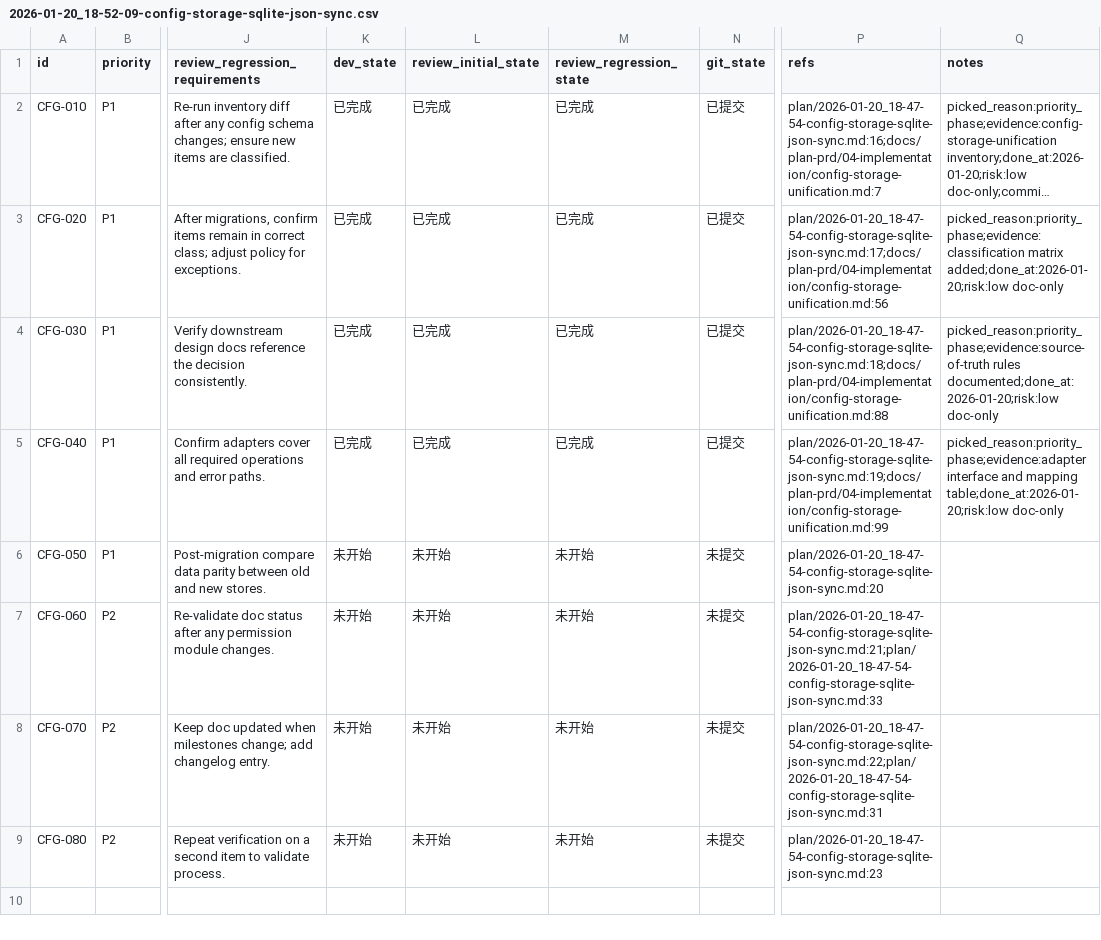
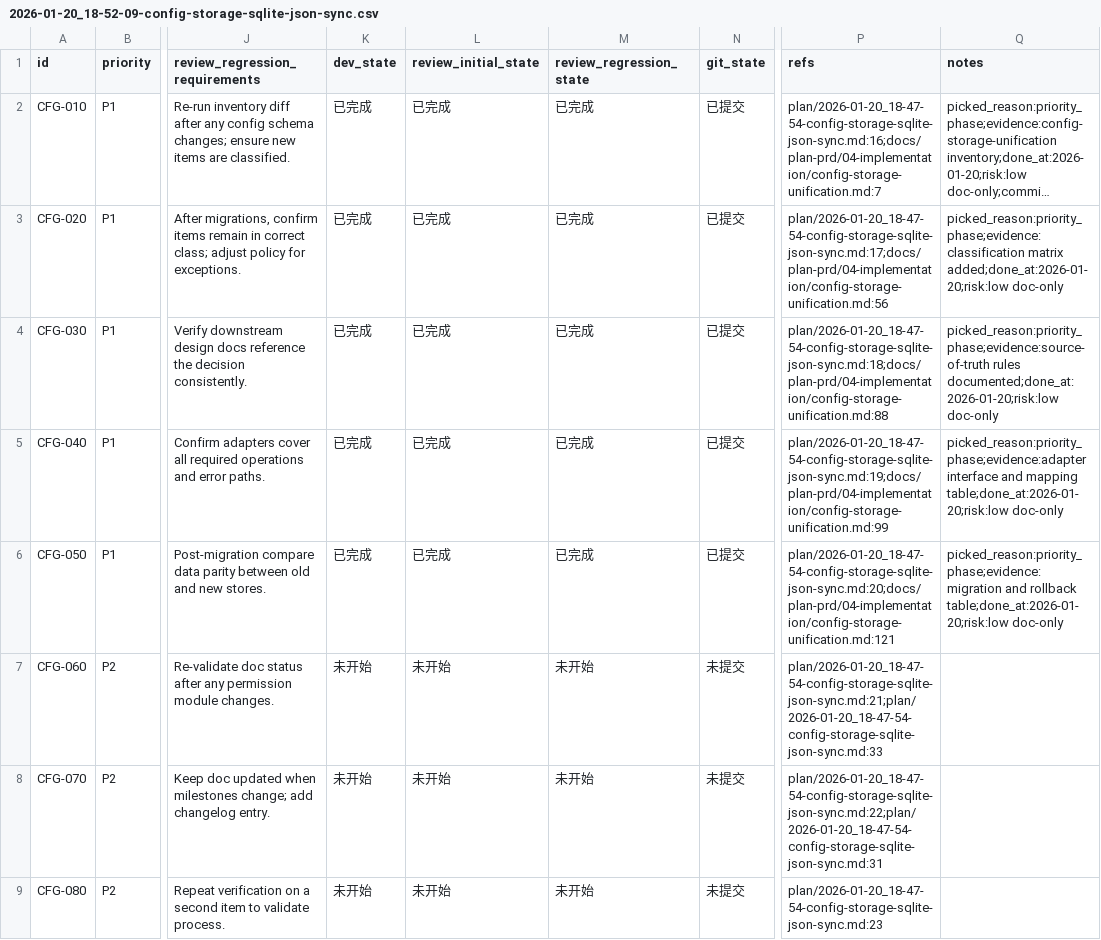
Before and after one commit to talex-touch/tuff, a CSV file: issues/2026-01-20_18-52-09-config-storage-sqlite-json-sync.csv, drawn as a sheet; only a part is shown, gaps mark what is left out; long unchanged cells end in …; the diff names each change by its address in the sheet, - before the commit and + after, or states it on an @@ line.

Commit message:
docs(cfg): [CFG-050] migration and rollback plan

```diff
--- a/issues/2026-01-20_18-52-09-config-storage-sqlite-json-sync.csv
+++ b/issues/2026-01-20_18-52-09-config-storage-sqlite-json-sync.csv
-K6 (dev_state): 未开始
+K6 (dev_state): 已完成
-L6 (review_initial_state): 未开始
+L6 (review_initial_state): 已完成
-M6 (review_regression_state): 未开始
+M6 (review_regression_state): 已完成
-N6 (git_state): 未提交
+N6 (git_state): 已提交
-P6 (refs): plan/2026-01-20_18-47-54-config-storage-sqlite-json-sync.md:20
+P6 (refs): plan/2026-01-20_18-47-54-config-storage-sqlite-json-sync.md:20;docs/plan-prd/04-implementation/config-storage-unification.md:121
-Q6 (notes): (empty)
+Q6 (notes): picked_reason:priority_phase;evidence:migration and rollback table;done_at:2026-01-20;risk:low doc-only
```
Also changed, not shown: 1 other file.
